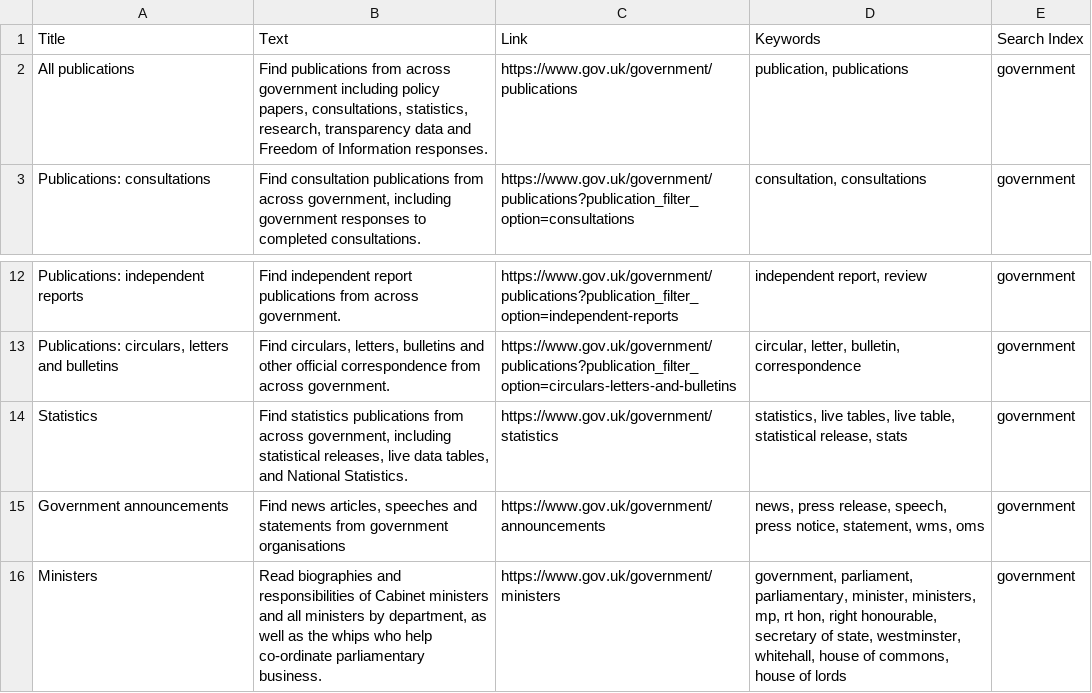
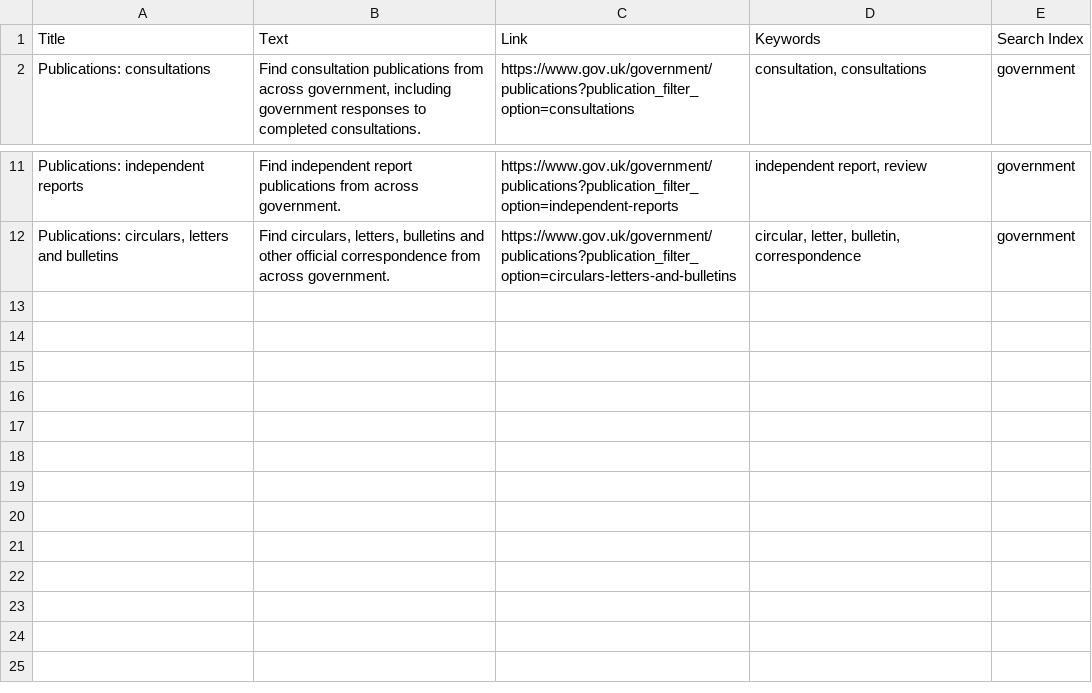
Before and after one commit to alphagov/recommended-links, a CSV file: data/index/inside-government-link/publication-links.csv, drawn as a sheet; only a part is shown, gaps mark what is left out.

Commit message:
Remove pages migrated to Whitehall
This removes a number of pages that will soon be indexed by Whitehall directly.

```diff
--- a/data/index/inside-government-link/publication-links.csv
+++ b/data/index/inside-government-link/publication-links.csv
@@ -1,3 +1,2 @@
 Title,Text,Link,Keywords,Search Index
-All publications,"Find publications from across government including policy papers, consultations, statistics, research, transparency data and Freedom of Information responses. ",https://www.gov.uk/government/publications,"publication, publications",government
 Publications: consultations,"Find consultation publications from across government, including government responses to completed consultations.",https://www.gov.uk/government/publications?publication_filter_option=consultations,"consultation, consultations",government
@@ -13,4 +12 @@ Publications: independent reports,Find independent report publications from acro
 "Publications: circulars, letters and bulletins","Find circulars, letters, bulletins and other official correspondence from across government.",https://www.gov.uk/government/publications?publication_filter_option=circulars-letters-and-bulletins,"circular, letter, bulletin, correspondence",government
-Statistics,"Find statistics publications from across government, including statistical releases, live data tables, and National Statistics.",https://www.gov.uk/government/statistics,"statistics, live tables, live table, statistical release, stats",government
-Government announcements,"Find news articles, speeches and statements from government organisations",https://www.gov.uk/government/announcements,"news, press release, speech, press notice, statement, wms, oms",government
-Ministers,"Read biographies and responsibilities of Cabinet ministers and all ministers by department, as well as the whips who help co-ordinate parliamentary business.",https://www.gov.uk/government/ministers,"government, parliament, parliamentary, minister, ministers, mp, rt hon, right honourable, secretary of state, westminster, whitehall, house of commons, house of lords",government
```
